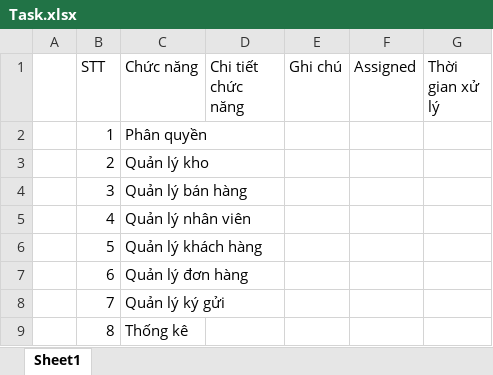
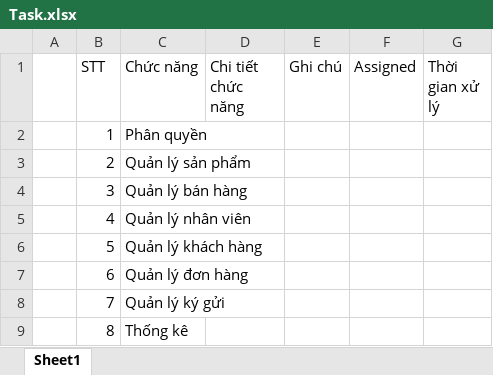
Before and after one commit to Tahn250496/QuanLyThuCung, an Excel workbook: Task.xlsx, sheet Sheet1, drawn as a sheet; values as stored, in another font and other column widths than the file's, no borders; the diff names each change by its address in the sheet, - before the commit and + after, or states it on an @@ line.

```diff
--- a/Task.xlsx (sheet Sheet1)
+++ b/Task.xlsx (sheet Sheet1)
-C3 (Chức năng): Quản lý kho
+C3 (Chức năng): Quản lý sản phẩm
```
Also changed, not shown: 26 other files.
